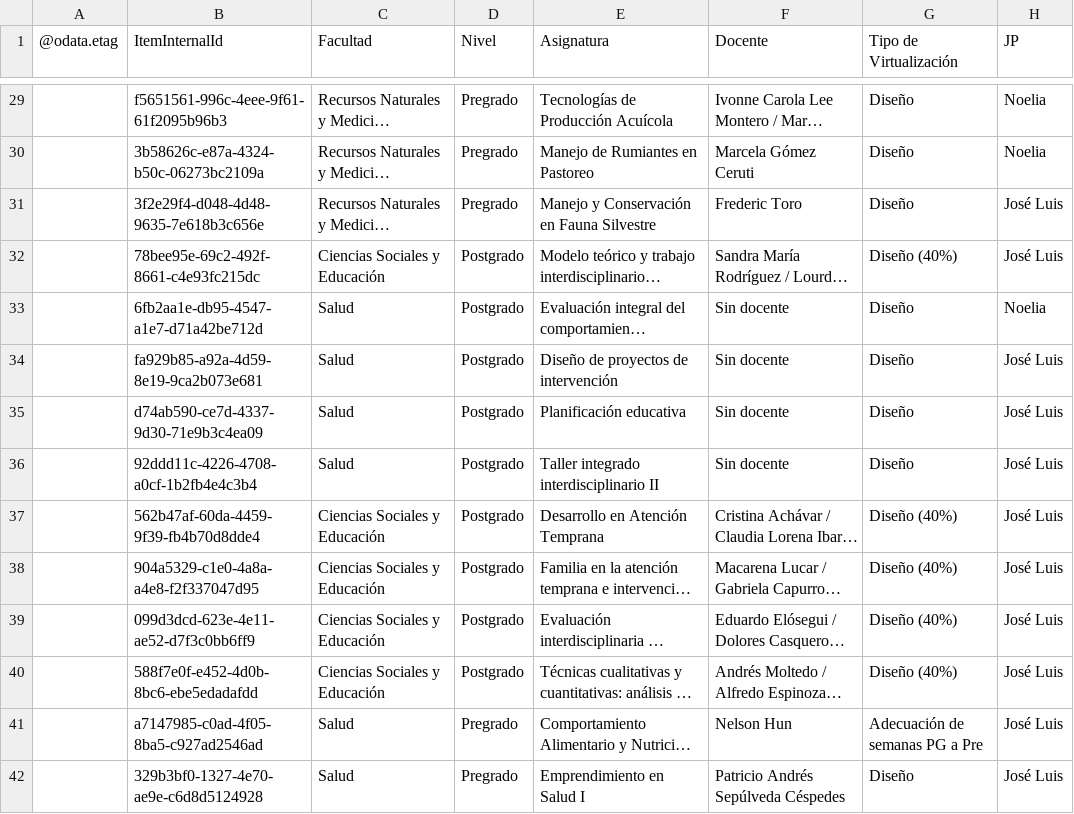
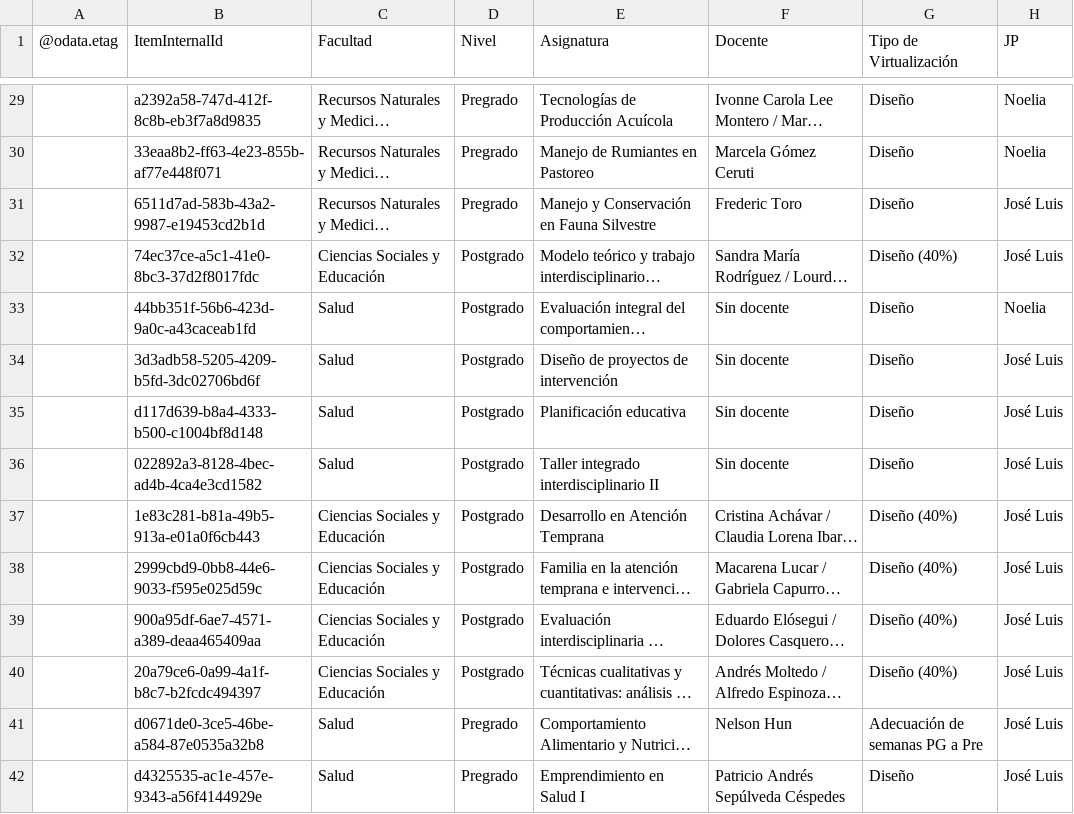
Before and after one commit to joseluissalazar81-spec/Seguimiento-proyecto-2026-2, a CSV file: data/seguimiento-2026-2.csv, drawn as a sheet; only a part is shown, gaps mark what is left out; long unchanged cells end in …; the diff covers the shown part only; the diff names each change by its address in the sheet, - before the commit and + after, or states it on an @@ line.

```diff
--- a/data/seguimiento-2026-2.csv
+++ b/data/seguimiento-2026-2.csv
-B29 (ItemInternalId): f5651561-996c-4eee-9f61-61f2095b96b3
+B29 (ItemInternalId): a2392a58-747d-412f-8c8b-eb3f7a8d9835
-B30 (ItemInternalId): 3b58626c-e87a-4324-b50c-06273bc2109a
+B30 (ItemInternalId): 33eaa8b2-ff63-4e23-855b-af77e448f071
-B31 (ItemInternalId): 3f2e29f4-d048-4d48-9635-7e618b3c656e
+B31 (ItemInternalId): 6511d7ad-583b-43a2-9987-e19453cd2b1d
-B32 (ItemInternalId): 78bee95e-69c2-492f-8661-c4e93fc215dc
+B32 (ItemInternalId): 74ec37ce-a5c1-41e0-8bc3-37d2f8017fdc
-B33 (ItemInternalId): 6fb2aa1e-db95-4547-a1e7-d71a42be712d
+B33 (ItemInternalId): 44bb351f-56b6-423d-9a0c-a43caceab1fd
-B34 (ItemInternalId): fa929b85-a92a-4d59-8e19-9ca2b073e681
+B34 (ItemInternalId): 3d3adb58-5205-4209-b5fd-3dc02706bd6f
-B35 (ItemInternalId): d74ab590-ce7d-4337-9d30-71e9b3c4ea09
+B35 (ItemInternalId): d117d639-b8a4-4333-b500-c1004bf8d148
-B36 (ItemInternalId): 92ddd11c-4226-4708-a0cf-1b2fb4e4c3b4
+B36 (ItemInternalId): 022892a3-8128-4bec-ad4b-4ca4e3cd1582
-B37 (ItemInternalId): 562b47af-60da-4459-9f39-fb4b70d8dde4
+B37 (ItemInternalId): 1e83c281-b81a-49b5-913a-e01a0f6cb443
-B38 (ItemInternalId): 904a5329-c1e0-4a8a-a4e8-f2f337047d95
+B38 (ItemInternalId): 2999cbd9-0bb8-44e6-9033-f595e025d59c
-B39 (ItemInternalId): 099d3dcd-623e-4e11-ae52-d7f3c0bb6ff9
+B39 (ItemInternalId): 900a95df-6ae7-4571-a389-deaa465409aa
-B40 (ItemInternalId): 588f7e0f-e452-4d0b-8bc6-ebe5edadafdd
+B40 (ItemInternalId): 20a79ce6-0a99-4a1f-b8c7-b2fcdc494397
-B41 (ItemInternalId): a7147985-c0ad-4f05-8ba5-c927ad2546ad
+B41 (ItemInternalId): d0671de0-3ce5-46be-a584-87e0535a32b8
-B42 (ItemInternalId): 329b3bf0-1327-4e70-ae9e-c6d8d5124928
+B42 (ItemInternalId): d4325535-ac1e-457e-9343-a56f4144929e
```
Also changed, not shown: 41 edited cells elsewhere in this file.
